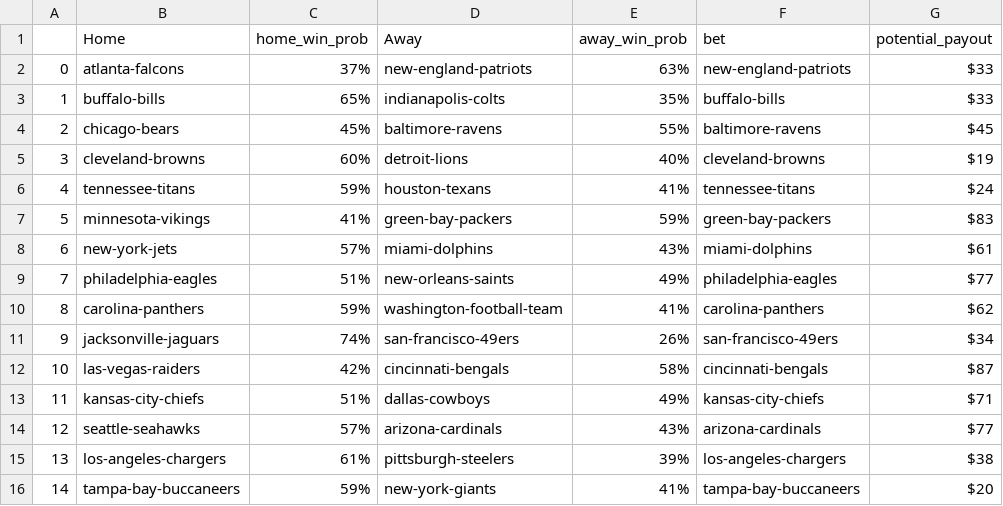
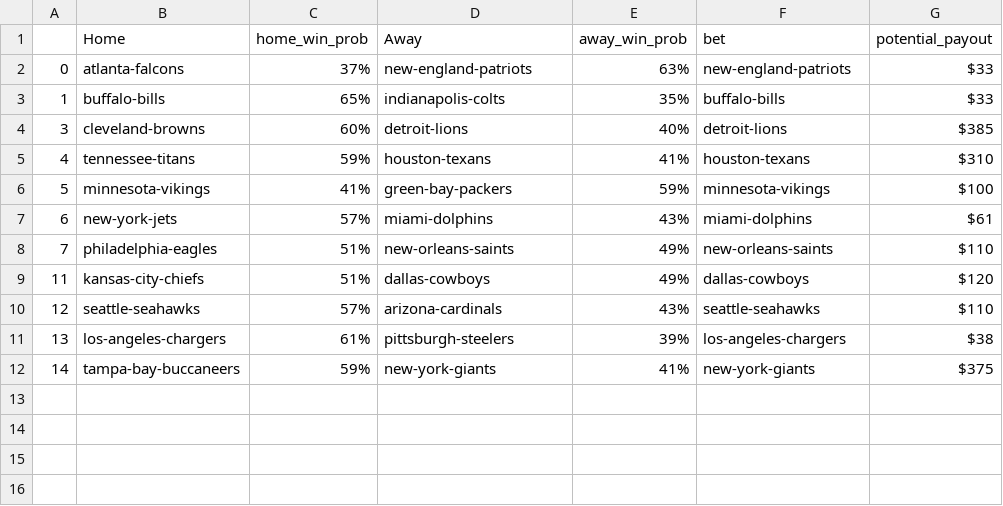
Before and after one commit to tylerengland25/NFL, a CSV file: backend/data/predictions/Week_11_predictions.csv, drawn as a sheet.

Commit message:
Current season prediction and current week

```diff
--- a/backend/data/predictions/Week_11_predictions.csv
+++ b/backend/data/predictions/Week_11_predictions.csv
@@ -3,14 +3,10 @@
 1,buffalo-bills,65%,indianapolis-colts,35%,buffalo-bills,$33
-2,chicago-bears,45%,baltimore-ravens,55%,baltimore-ravens,$45
-3,cleveland-browns,60%,detroit-lions,40%,cleveland-browns,$19
-4,tennessee-titans,59%,houston-texans,41%,tennessee-titans,$24
-5,minnesota-vikings,41%,green-bay-packers,59%,green-bay-packers,$83
+3,cleveland-browns,60%,detroit-lions,40%,detroit-lions,$385
+4,tennessee-titans,59%,houston-texans,41%,houston-texans,$310
+5,minnesota-vikings,41%,green-bay-packers,59%,minnesota-vikings,$100
 6,new-york-jets,57%,miami-dolphins,43%,miami-dolphins,$61
-7,philadelphia-eagles,51%,new-orleans-saints,49%,philadelphia-eagles,$77
-8,carolina-panthers,59%,washington-football-team,41%,carolina-panthers,$62
-9,jacksonville-jaguars,74%,san-francisco-49ers,26%,san-francisco-49ers,$34
-10,las-vegas-raiders,42%,cincinnati-bengals,58%,cincinnati-bengals,$87
-11,kansas-city-chiefs,51%,dallas-cowboys,49%,kansas-city-chiefs,$71
-12,seattle-seahawks,57%,arizona-cardinals,43%,arizona-cardinals,$77
+7,philadelphia-eagles,51%,new-orleans-saints,49%,new-orleans-saints,$110
+11,kansas-city-chiefs,51%,dallas-cowboys,49%,dallas-cowboys,$120
+12,seattle-seahawks,57%,arizona-cardinals,43%,seattle-seahawks,$110
 13,los-angeles-chargers,61%,pittsburgh-steelers,39%,los-angeles-chargers,$38
-14,tampa-bay-buccaneers,59%,new-york-giants,41%,tampa-bay-buccaneers,$20
+14,tampa-bay-buccaneers,59%,new-york-giants,41%,new-york-giants,$375
```
Also changed, not shown: 2 other files.
